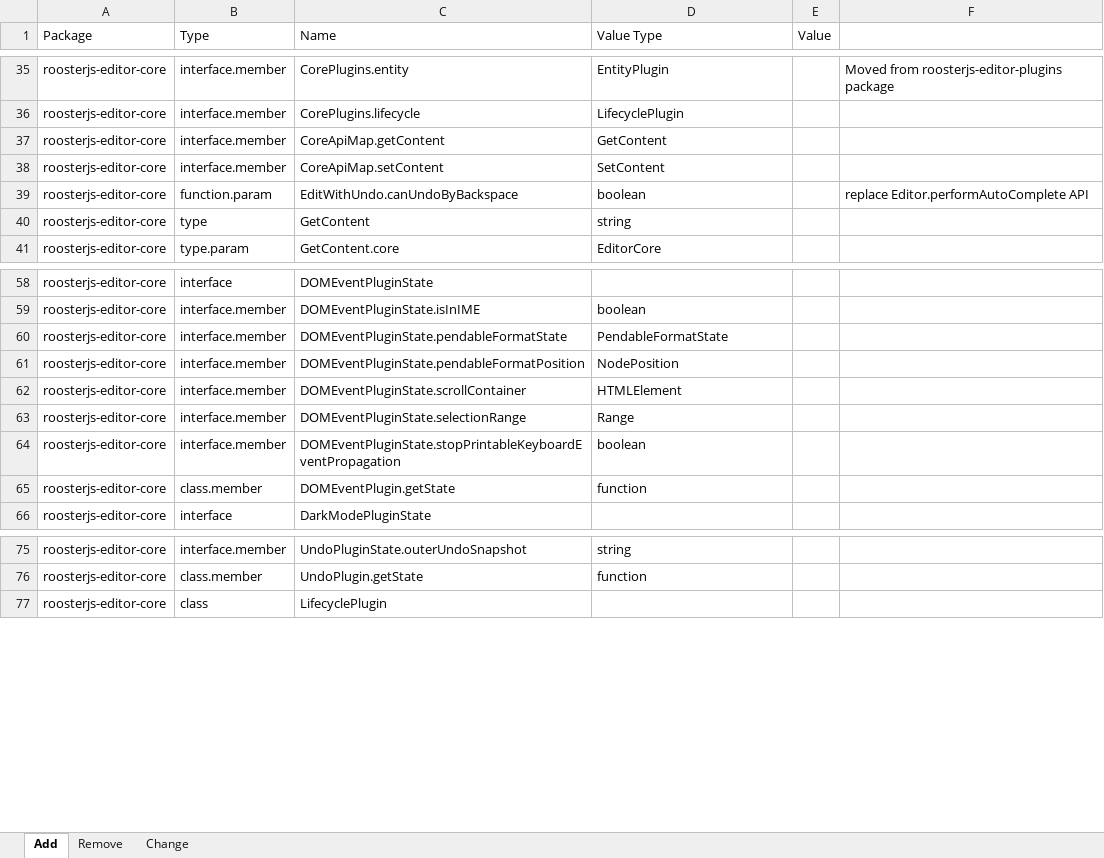
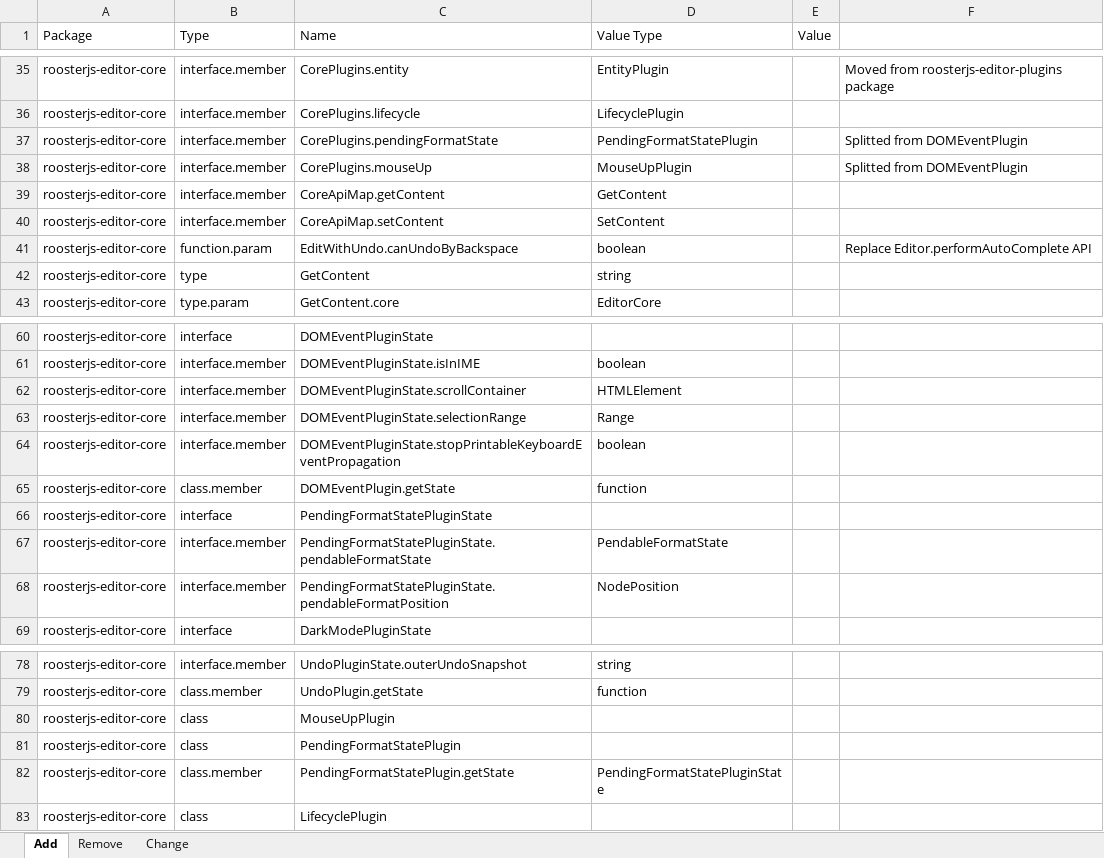
Before and after one commit to microsoft/roosterjs, an Excel workbook: roosterjs 8.xlsx, sheet Add, drawn as a sheet; only a part is shown, gaps mark what is left out; values as stored, in another font and other column widths than the file's, no borders; removed rows and columns are numbered as before the commit, all else as after; the diff names each change by its address in the sheet, - before the commit and + after, or states it on an @@ line.

Commit message:
update the change file

```diff
--- a/roosterjs 8.xlsx (sheet Add)
+++ b/roosterjs 8.xlsx (sheet Add)
+row 37: roosterjs-editor-core | interface.member | CorePlugins.pendingFormatState | PendingFormatStatePlugin |  | Splitted from DOMEventPlugin
+row 38: roosterjs-editor-core | interface.member | CorePlugins.mouseUp | MouseUpPlugin |  | Splitted from DOMEventPlugin
-F41: replace Editor.performAutoComplete API
+F41: Replace Editor.performAutoComplete API
-row 60: roosterjs-editor-core | interface.member | DOMEventPluginState.pendableFormatState | PendableFormatState
-row 61: roosterjs-editor-core | interface.member | DOMEventPluginState.pendableFormatPosition | NodePosition
+row 66: roosterjs-editor-core | interface | PendingFormatStatePluginState
+row 67: roosterjs-editor-core | interface.member | PendingFormatStatePluginState.pendableFormatState | PendableFormatState
+row 68: roosterjs-editor-core | interface.member | PendingFormatStatePluginState.pendableFormatPosition | NodePosition
+row 80: roosterjs-editor-core | class | MouseUpPlugin
+row 81: roosterjs-editor-core | class | PendingFormatStatePlugin
+row 82: roosterjs-editor-core | class.member | PendingFormatStatePlugin.getState | PendingFormatStatePluginState
```
